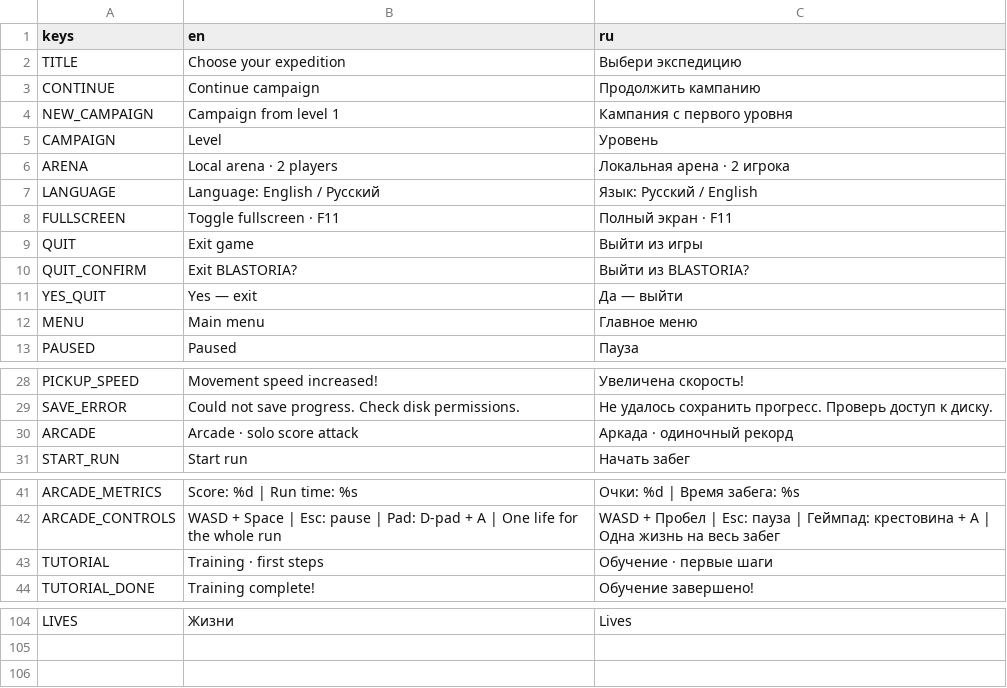
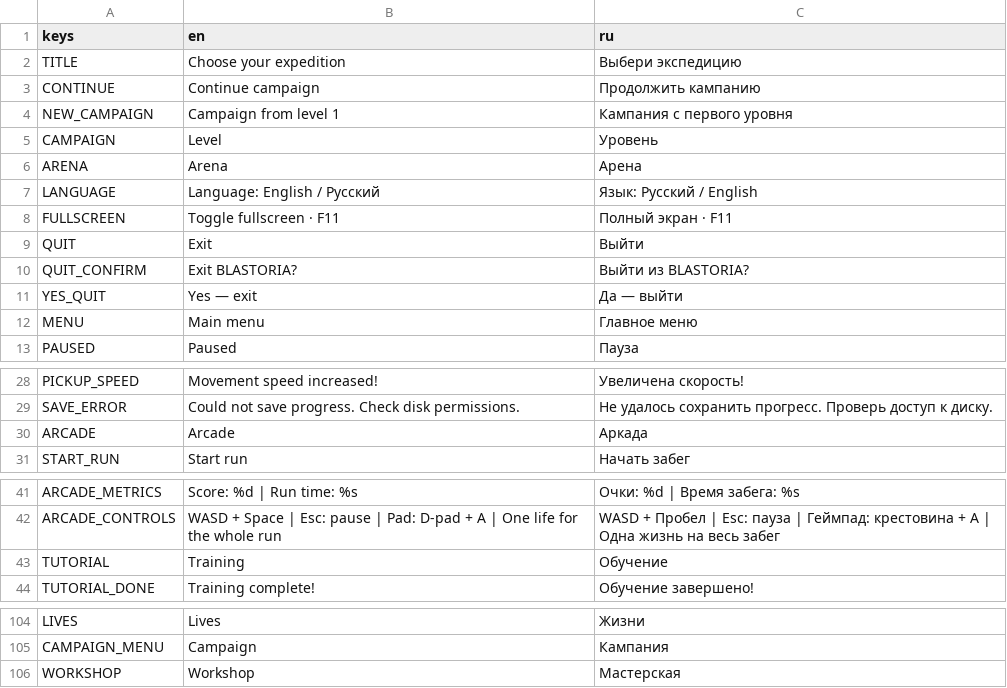
Before and after one commit to darcreid163/BLASTORIA, a CSV file: localization/strings.csv, drawn as a sheet; only a part is shown, gaps mark what is left out; the diff covers the shown part only; the diff names each change by its address in the sheet, - before the commit and + after, or states it on an @@ line.

Commit message:
fix: localize and reorder main menu for 0.5.1

```diff
--- a/localization/strings.csv
+++ b/localization/strings.csv
-B6 (en): Local arena · 2 players
+B6 (en): Arena
-C6 (ru): Локальная арена · 2 игрока
+C6 (ru): Арена
-B9 (en): Exit game
+B9 (en): Exit
-C9 (ru): Выйти из игры
+C9 (ru): Выйти
-B30 (en): Arcade · solo score attack
+B30 (en): Arcade
-C30 (ru): Аркада · одиночный рекорд
+C30 (ru): Аркада
-B43 (en): Training · first steps
+B43 (en): Training
-C43 (ru): Обучение · первые шаги
+C43 (ru): Обучение
-B104 (en): Жизни
+B104 (en): Lives
-C104 (ru): Lives
+C104 (ru): Жизни
+row 105: CAMPAIGN_MENU | Campaign | Кампания
+row 106: WORKSHOP | Workshop | Мастерская
```
Also changed, not shown: 64 edited cells elsewhere in this file, 16 other files.
